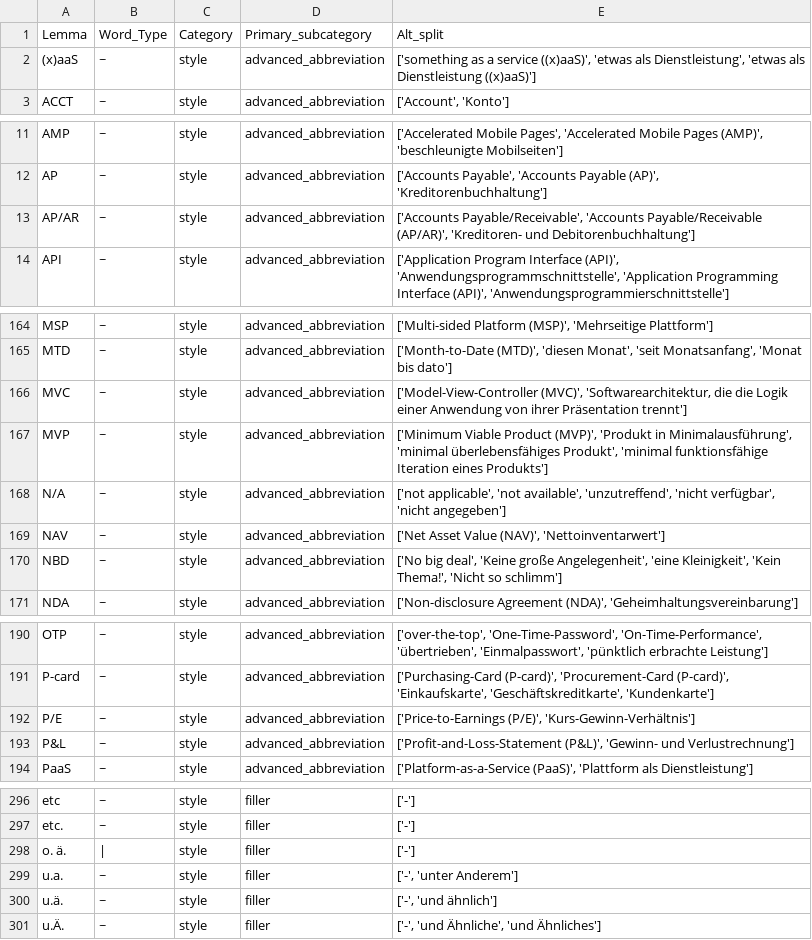
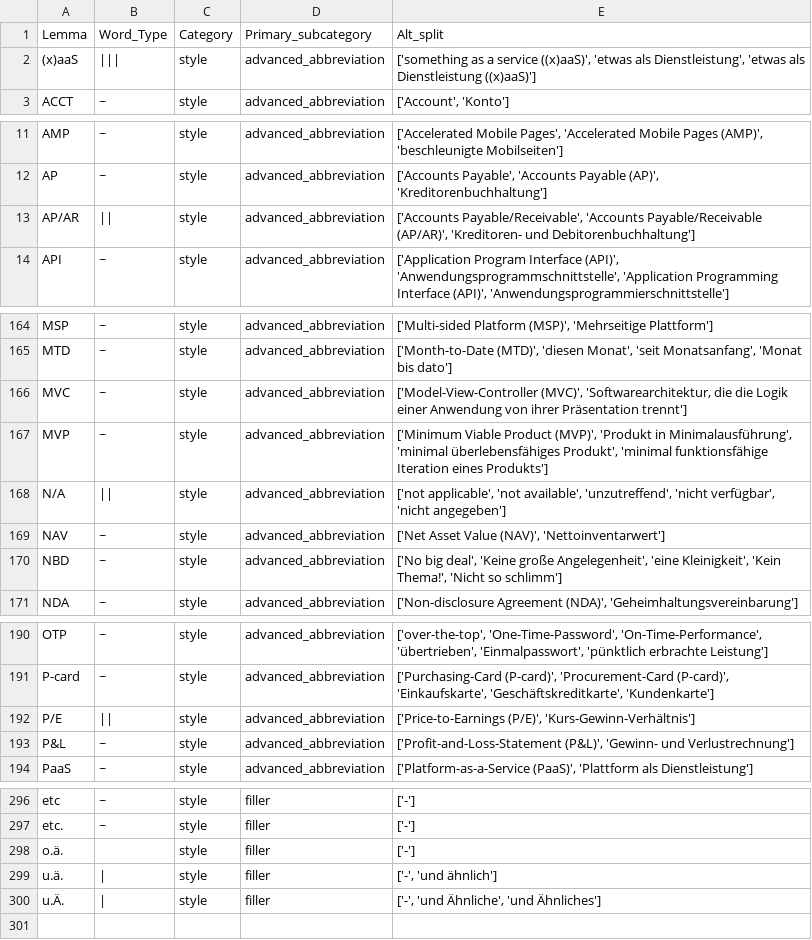
Before and after one commit to witty-works/nlp_api, a CSV file: training_data/de/abbreviations.csv, drawn as a sheet; only a part is shown, gaps mark what is left out.

Commit message:
fix rule typos

```diff
--- a/training_data/de/abbreviations.csv
+++ b/training_data/de/abbreviations.csv
@@ -1,3 +1,3 @@
 Lemma,Word_Type,Category,Primary_subcategory,Alt_split
-(x)aaS,~,style,advanced_abbreviation,"['something as a service ((x)aaS)', 'etwas als Dienstleistung', 'etwas als Dienstleistung ((x)aaS)']"
+(x)aaS,|||,style,advanced_abbreviation,"['something as a service ((x)aaS)', 'etwas als Dienstleistung', 'etwas als Dienstleistung ((x)aaS)']"
 ACCT,~,style,advanced_abbreviation,"['Account', 'Konto']"
@@ -12,3 +12,3 @@ AMP,~,style,advanced_abbreviation,"['Accelerated Mobile Pages', 'Accelerated Mob
 AP,~,style,advanced_abbreviation,"['Accounts Payable', 'Accounts Payable (AP)', 'Kreditorenbuchhaltung']"
-AP/AR,~,style,advanced_abbreviation,"['Accounts Payable/Receivable', 'Accounts Payable/Receivable (AP/AR)', 'Kreditoren- und Debitorenbuchhaltung']"
+AP/AR,||,style,advanced_abbreviation,"['Accounts Payable/Receivable', 'Accounts Payable/Receivable (AP/AR)', 'Kreditoren- und Debitorenbuchhaltung']"
 API,~,style,advanced_abbreviation,"['Application Program Interface (API)', 'Anwendungsprogrammschnittstelle', 'Application Programming Interface (API)', 'Anwendungsprogrammierschnittstelle']"
@@ -167,3 +167,3 @@ MVC,~,style,advanced_abbreviation,"['Model-View-Controller (MVC)', 'Softwarearch
 MVP,~,style,advanced_abbreviation,"['Minimum Viable Product (MVP)', 'Produkt in Minimalausführung', 'minimal überlebensfähiges Produkt', 'minimal funktionsfähige Iteration eines Produkts']"
-N/A,~,style,advanced_abbreviation,"['not applicable', 'not available', 'unzutreffend', 'nicht verfügbar', 'nicht angegeben']"
+N/A,||,style,advanced_abbreviation,"['not applicable', 'not available', 'unzutreffend', 'nicht verfügbar', 'nicht angegeben']"
 NAV,~,style,advanced_abbreviation,"['Net Asset Value (NAV)', 'Nettoinventarwert']"
@@ -191,3 +191,3 @@ OTP,~,style,advanced_abbreviation,"['over-the-top', 'One-Time-Password', 'On-Tim
 P-card,~,style,advanced_abbreviation,"['Purchasing-Card (P-card)', 'Procurement-Card (P-card)', 'Einkaufskarte', 'Geschäftskreditkarte', 'Kundenkarte']"
-P/E,~,style,advanced_abbreviation,"['Price-to-Earnings (P/E)', 'Kurs-Gewinn-Verhältnis']"
+P/E,||,style,advanced_abbreviation,"['Price-to-Earnings (P/E)', 'Kurs-Gewinn-Verhältnis']"
 P&L,~,style,advanced_abbreviation,"['Profit-and-Loss-Statement (P&L)', 'Gewinn- und Verlustrechnung']"
@@ -297,5 +297,4 @@ etc,~,style,filler,['-']
 etc.,~,style,filler,['-']
-o. ä.,|,style,filler,['-']
-u.a.,~,style,filler,"['-', 'unter Anderem']"
-u.ä.,~,style,filler,"['-', 'und ähnlich']"
-u.Ä.,~,style,filler,"['-', 'und Ähnliche', 'und Ähnliches']"
+o.ä.,,style,filler,['-']
+u.ä.,|,style,filler,"['-', 'und ähnlich']"
+u.Ä.,|,style,filler,"['-', 'und Ähnliche', 'und Ähnliches']"
```
Also changed, not shown: training_data/de/style_words.csv, training_data/de/ub_no_plur_words.csv, 8 other files.
